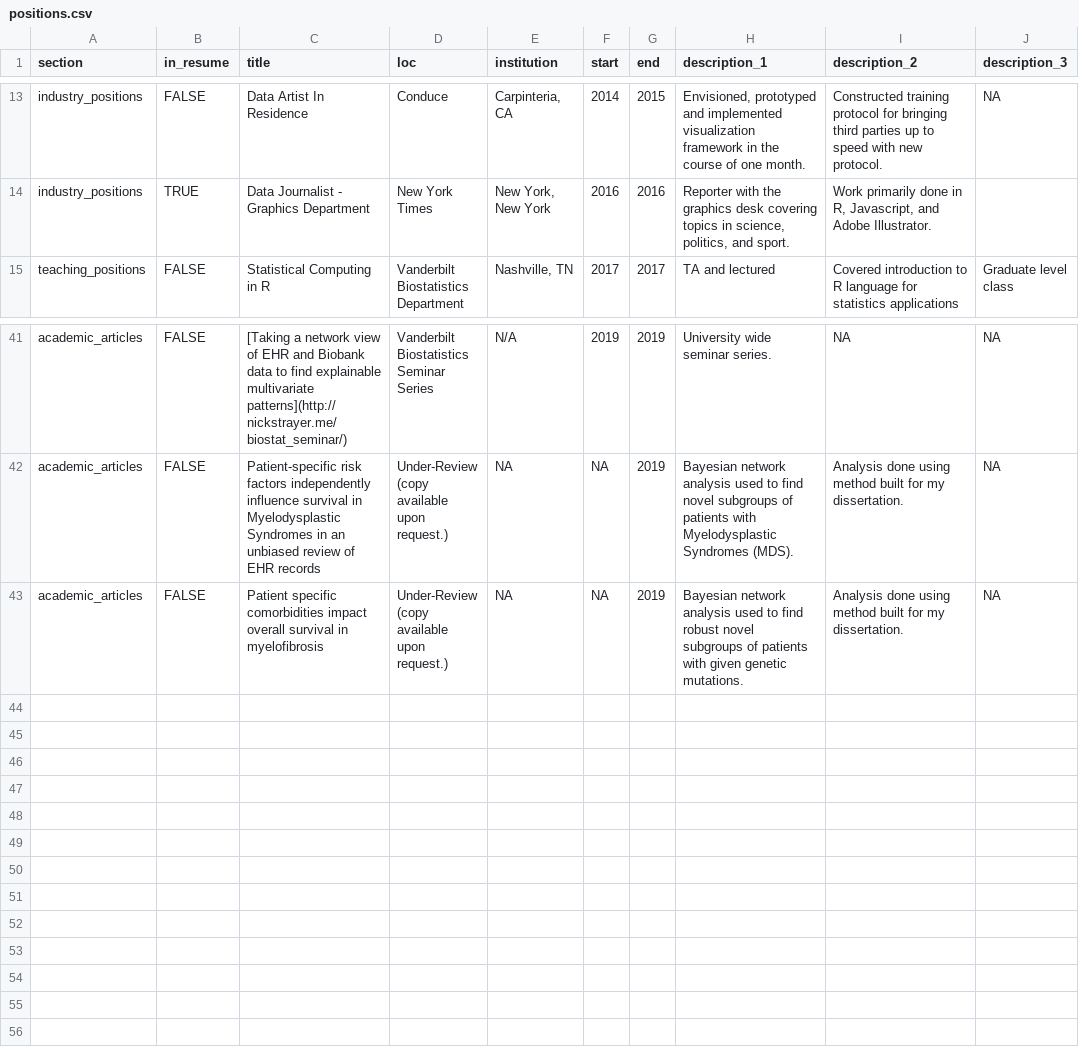
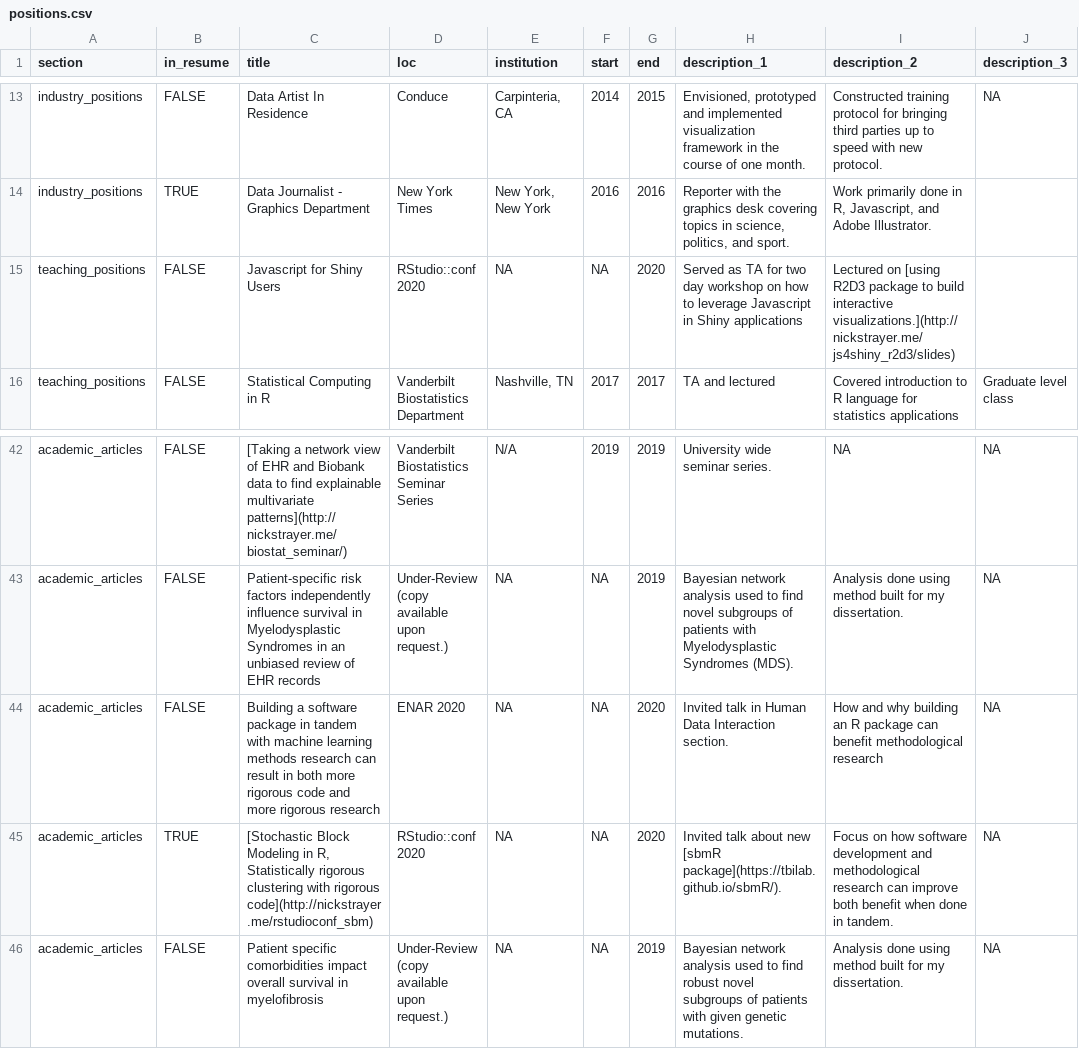
Before and after one commit to nstrayer/cv, a CSV file: positions.csv, drawn as a sheet; only a part is shown, gaps mark what is left out; the diff names each change by its address in the sheet, - before the commit and + after, or states it on an @@ line.

Commit message:
Added new positions from RStudio conf

```diff
--- a/positions.csv
+++ b/positions.csv
+row 15: teaching_positions | FALSE | Javascript for Shiny Users | RStudio::conf 2020 | NA | NA | 2020 | Served as TA for two day workshop on how to leverage Javascript in Shiny applications | Lectured on [using R2D3 package to build interactive visualizations.](http://nickstrayer.me/js4shiny_r2d3/slides)
+row 44: academic_articles | FALSE | Building a software package in tandem with machine learning methods research can result in both more rigorous code and more rigorous research | ENAR 2020 | NA | NA | 2020 | Invited talk in Human Data Interaction section. | How and why building an R package can benefit methodological research | NA
+row 45: academic_articles | TRUE | [Stochastic Block Modeling in R, Statistically rigorous clustering with rigorous code](http://nickstrayer.me/rstudioconf_sbm) | RStudio::conf 2020 | NA | NA | 2020 | Invited talk about new [sbmR package](https://tbilab.github.io/sbmR/). | Focus on how software development and methodological research can improve both benefit when done in tandem. | NA
```
